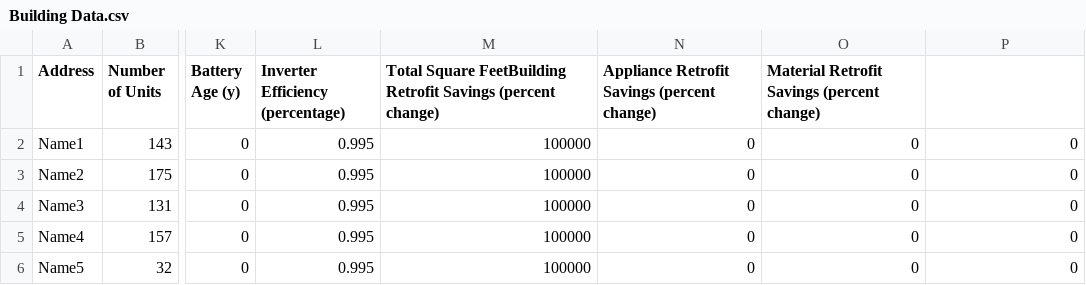
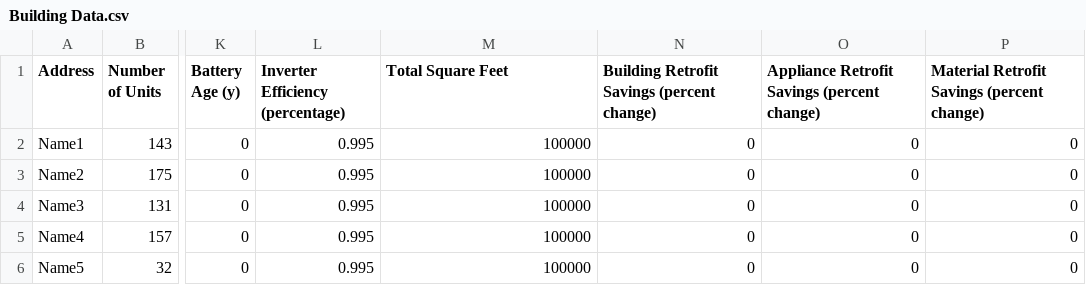
Before and after one commit to ecolibrium-nyc/Ecolibrium-Solar-Simulator, a CSV file: Building Data.csv, drawn as a sheet; only a part is shown, gaps mark what is left out; the diff names each change by its address in the sheet, - before the commit and + after, or states it on an @@ line.

```diff
--- a/Building Data.csv
+++ b/Building Data.csv
-M1: Total Square FeetBuilding Retrofit Savings (percent change)
+M1: Total Square Feet
-N1: Appliance Retrofit Savings (percent change)
+N1: Building Retrofit Savings (percent change)
-O1: Material Retrofit Savings (percent change)
+O1: Appliance Retrofit Savings (percent change)
-P1: (empty)
+P1: Material Retrofit Savings (percent change)
```
Also changed, not shown: 3 other files.
